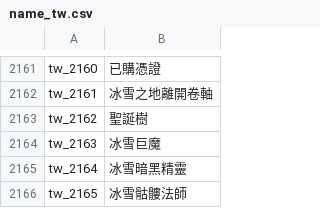
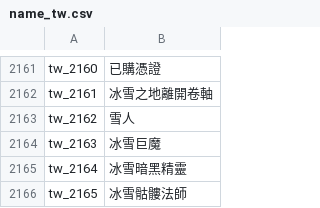
Before and after one commit to oberon-wu/teon-lang, a CSV file: name/name_tw.csv, drawn as a sheet; only a part is shown, gaps mark what is left out.

```diff
--- a/name/name_tw.csv
+++ b/name/name_tw.csv
@@ -2162,3 +2162,3 @@ tw_2160,"已購憑證"
 tw_2161,"冰雪之地離開卷軸"
-tw_2162,"聖誕樹"
+tw_2162,"雪人"
 tw_2163,"冰雪巨魔"
```
Also changed, not shown: name/name_cn.csv.
